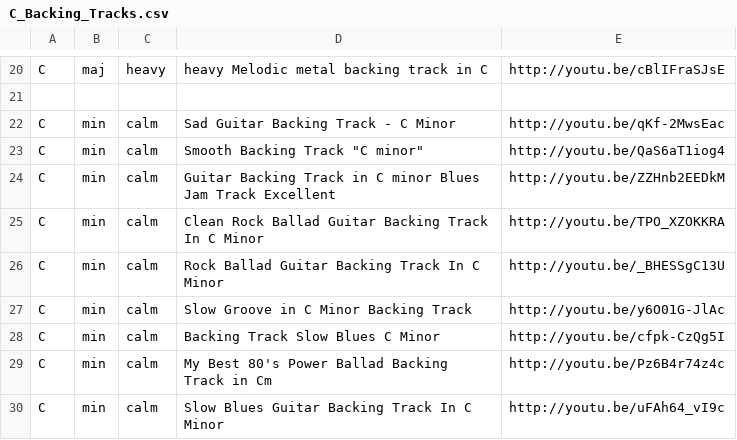
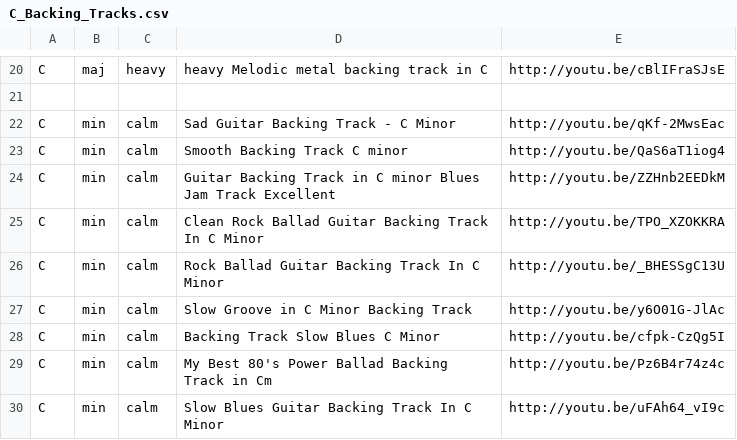
Before and after one commit to georgi-ivanov-tues/guitar_backing_track_generator_for_android, a CSV file: AndroidVersion/GuitarBackTrackGenerator/assets/C_Backing_Tracks.csv, drawn as a sheet; only a part is shown, gaps mark what is left out.

```diff
--- a/AndroidVersion/GuitarBackTrackGenerator/assets/C_Backing_Tracks.csv
+++ b/AndroidVersion/GuitarBackTrackGenerator/assets/C_Backing_Tracks.csv
@@ -22,3 +22,3 @@ C,maj,heavy,heavy Melodic metal backing track in C,http://youtu.be/cBlIFraSJsE
 C,min,calm,Sad Guitar Backing Track - C Minor,http://youtu.be/qKf-2MwsEac
-C,min,calm,Smooth Backing Track "C minor",http://youtu.be/QaS6aT1iog4
+C,min,calm,Smooth Backing Track C minor,http://youtu.be/QaS6aT1iog4
 C,min,calm,Guitar Backing Track in C minor Blues Jam Track Excellent,http://youtu.be/ZZHnb2EEDkM
```
Also changed, not shown: AndroidVersion/GuitarBackTrackGenerator/assets/A#_Backing_Tracks.csv, AndroidVersion/GuitarBackTrackGenerator/assets/E_Backing_Tracks.csv, 37 other files.
